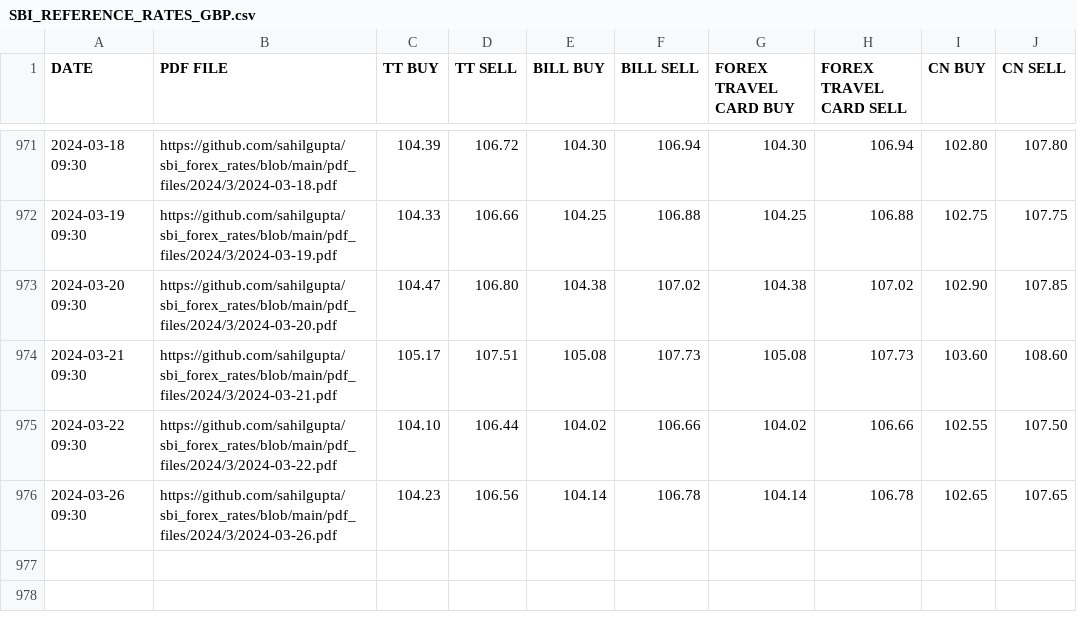
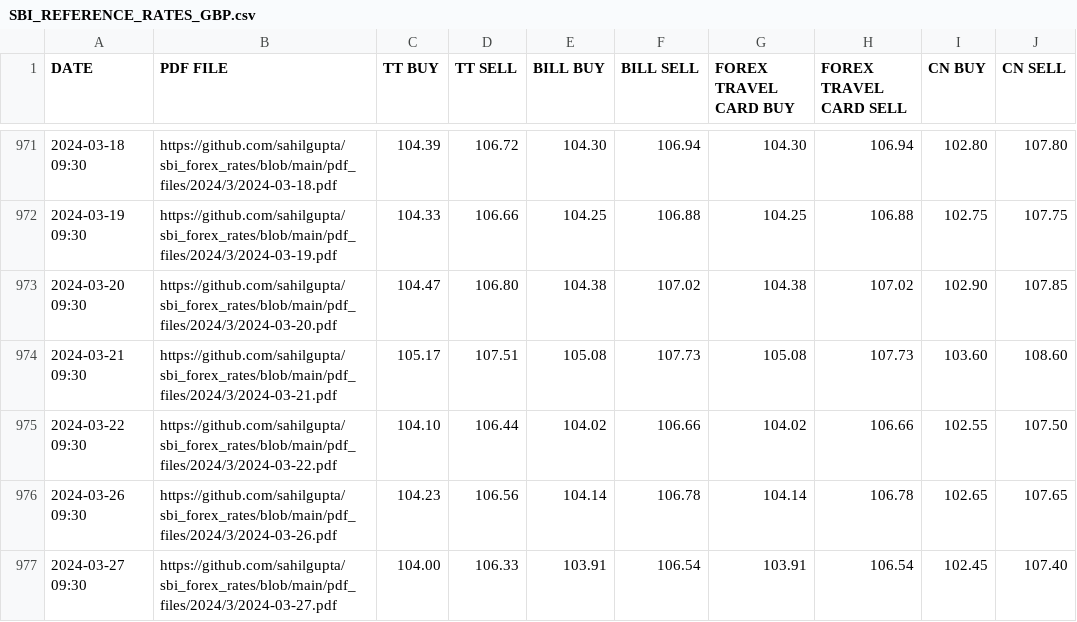
Before and after one commit to sahilgupta/sbi-fx-ratekeeper, a CSV file: csv_files/SBI_REFERENCE_RATES_GBP.csv, drawn as a sheet; only a part is shown, gaps mark what is left out.

```diff
--- a/csv_files/SBI_REFERENCE_RATES_GBP.csv
+++ b/csv_files/SBI_REFERENCE_RATES_GBP.csv
@@ -976 +976,2 @@ DATE,PDF FILE,TT BUY,TT SELL,BILL BUY,BILL SELL,FOREX TRAVEL CARD BUY,FOREX TRAV
 2024-03-26 09:30,https://github.com/sahilgupta/sbi_forex_rates/blob/main/pdf_files/2024/3/2024-03-26.pdf,104.23,106.56,104.14,106.78,104.14,106.78,102.65,107.65
+2024-03-27 09:30,https://github.com/sahilgupta/sbi_forex_rates/blob/main/pdf_files/2024/3/2024-03-27.pdf,104.00,106.33,103.91,106.54,103.91,106.54,102.45,107.40
```
Also changed, not shown: csv_files/SBI_REFERENCE_RATES_AED.csv, csv_files/SBI_REFERENCE_RATES_AUD.csv, 28 other files.
